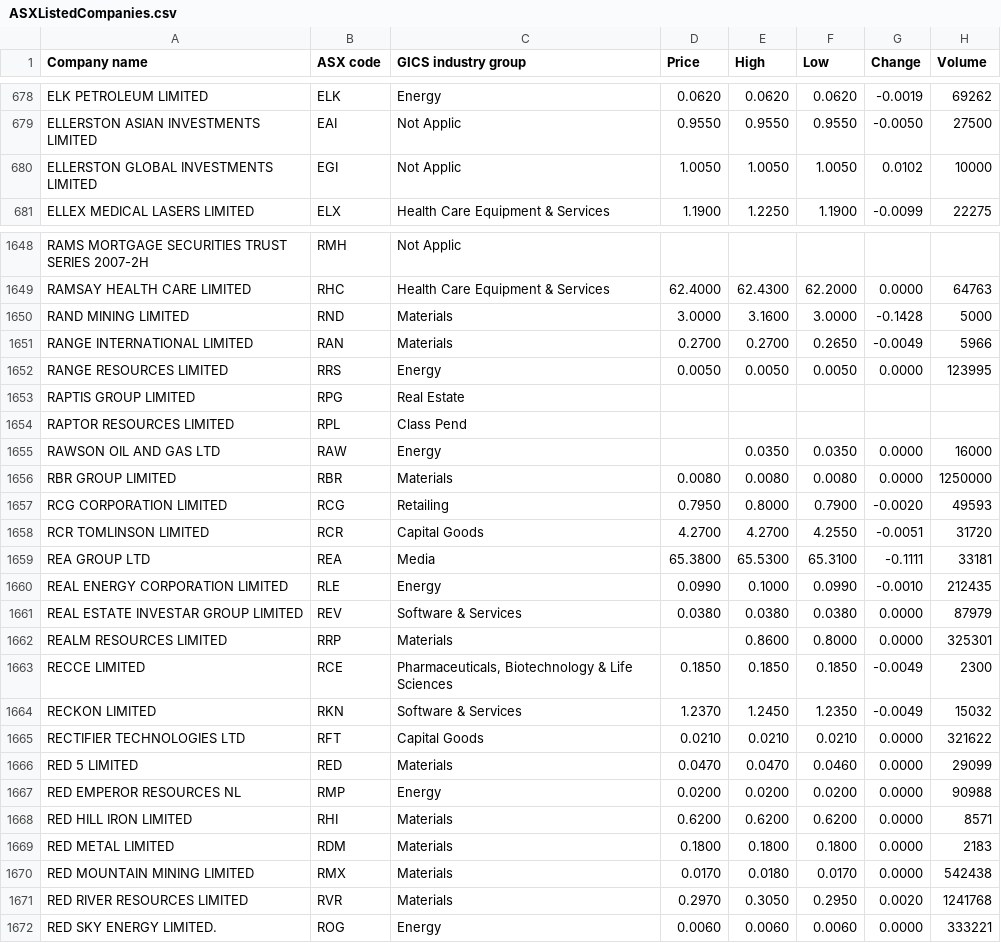
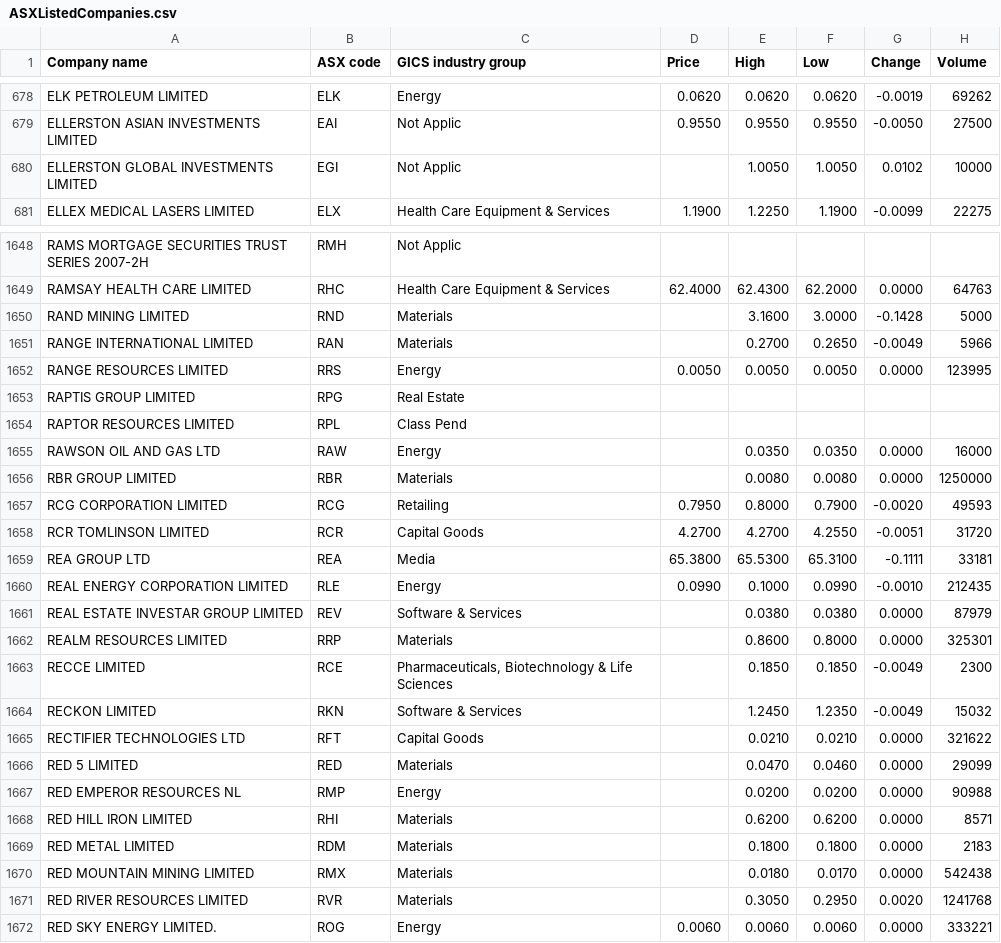
Before and after one commit to rmit-s3543824-jayden-joyce/Programming-Project-1, a CSV file: PP1A/src/main/resources/public/csv/ASXListedCompanies.csv, drawn as a sheet; only a part is shown, gaps mark what is left out; the diff covers the shown part only.

```diff
--- a/PP1A/src/main/resources/public/csv/ASXListedCompanies.csv
+++ b/PP1A/src/main/resources/public/csv/ASXListedCompanies.csv
@@ -679,3 +679,3 @@
 "ELLERSTON ASIAN INVESTMENTS LIMITED","EAI","Not Applic","0.9550","0.9550","0.9550","-0.0050","27500"
-"ELLERSTON GLOBAL INVESTMENTS LIMITED","EGI","Not Applic","1.0050","1.0050","1.0050","0.0102","10000"
+"ELLERSTON GLOBAL INVESTMENTS LIMITED","EGI","Not Applic",,"1.0050","1.0050","0.0102","10000"
 "ELLEX MEDICAL LASERS LIMITED","ELX","Health Care Equipment & Services","1.1900","1.2250","1.1900","-0.0099","22275"
@@ -1649,4 +1649,4 @@
 "RAMSAY HEALTH CARE LIMITED","RHC","Health Care Equipment & Services","62.4000","62.4300","62.2000","0.0000","64763"
-"RAND MINING LIMITED","RND","Materials","3.0000","3.1600","3.0000","-0.1428","5000"
-"RANGE INTERNATIONAL LIMITED","RAN","Materials","0.2700","0.2700","0.2650","-0.0049","5966"
+"RAND MINING LIMITED","RND","Materials",,"3.1600","3.0000","-0.1428","5000"
+"RANGE INTERNATIONAL LIMITED","RAN","Materials",,"0.2700","0.2650","-0.0049","5966"
 "RANGE RESOURCES LIMITED","RRS","Energy","0.0050","0.0050","0.0050","0.0000","123995"
@@ -1655,3 +1655,3 @@
 "RAWSON OIL AND GAS LTD","RAW","Energy",,"0.0350","0.0350","0.0000","16000"
-"RBR GROUP LIMITED","RBR","Materials","0.0080","0.0080","0.0080","0.0000","1250000"
+"RBR GROUP LIMITED","RBR","Materials",,"0.0080","0.0080","0.0000","1250000"
 "RCG CORPORATION LIMITED","RCG","Retailing","0.7950","0.8000","0.7900","-0.0020","49593"
@@ -1660,13 +1660,13 @@
 "REAL ENERGY CORPORATION LIMITED","RLE","Energy","0.0990","0.1000","0.0990","-0.0010","212435"
-"REAL ESTATE INVESTAR GROUP LIMITED","REV","Software & Services","0.0380","0.0380","0.0380","0.0000","87979"
+"REAL ESTATE INVESTAR GROUP LIMITED","REV","Software & Services",,"0.0380","0.0380","0.0000","87979"
 "REALM RESOURCES LIMITED","RRP","Materials",,"0.8600","0.8000","0.0000","325301"
-"RECCE LIMITED","RCE","Pharmaceuticals, Biotechnology & Life Sciences","0.1850","0.1850","0.1850","-0.0049","2300"
-"RECKON LIMITED","RKN","Software & Services","1.2370","1.2450","1.2350","-0.0049","15032"
-"RECTIFIER TECHNOLOGIES LTD","RFT","Capital Goods","0.0210","0.0210","0.0210","0.0000","321622"
-"RED 5 LIMITED","RED","Materials","0.0470","0.0470","0.0460","0.0000","29099"
-"RED EMPEROR RESOURCES NL","RMP","Energy","0.0200","0.0200","0.0200","0.0000","90988"
-"RED HILL IRON LIMITED","RHI","Materials","0.6200","0.6200","0.6200","0.0000","8571"
-"RED METAL LIMITED","RDM","Materials","0.1800","0.1800","0.1800","0.0000","2183"
-"RED MOUNTAIN MINING LIMITED","RMX","Materials","0.0170","0.0180","0.0170","0.0000","542438"
-"RED RIVER RESOURCES LIMITED","RVR","Materials","0.2970","0.3050","0.2950","0.0020","1241768"
+"RECCE LIMITED","RCE","Pharmaceuticals, Biotechnology & Life Sciences",,"0.1850","0.1850","-0.0049","2300"
+"RECKON LIMITED","RKN","Software & Services",,"1.2450","1.2350","-0.0049","15032"
+"RECTIFIER TECHNOLOGIES LTD","RFT","Capital Goods",,"0.0210","0.0210","0.0000","321622"
+"RED 5 LIMITED","RED","Materials",,"0.0470","0.0460","0.0000","29099"
+"RED EMPEROR RESOURCES NL","RMP","Energy",,"0.0200","0.0200","0.0000","90988"
+"RED HILL IRON LIMITED","RHI","Materials",,"0.6200","0.6200","0.0000","8571"
+"RED METAL LIMITED","RDM","Materials",,"0.1800","0.1800","0.0000","2183"
+"RED MOUNTAIN MINING LIMITED","RMX","Materials",,"0.0180","0.0170","0.0000","542438"
+"RED RIVER RESOURCES LIMITED","RVR","Materials",,"0.3050","0.2950","0.0020","1241768"
 "RED SKY ENERGY LIMITED.","ROG","Energy","0.0060","0.0060","0.0060","0.0000","333221"
```
Also changed, not shown: 25 edited cells elsewhere in this file, 3 other files.
